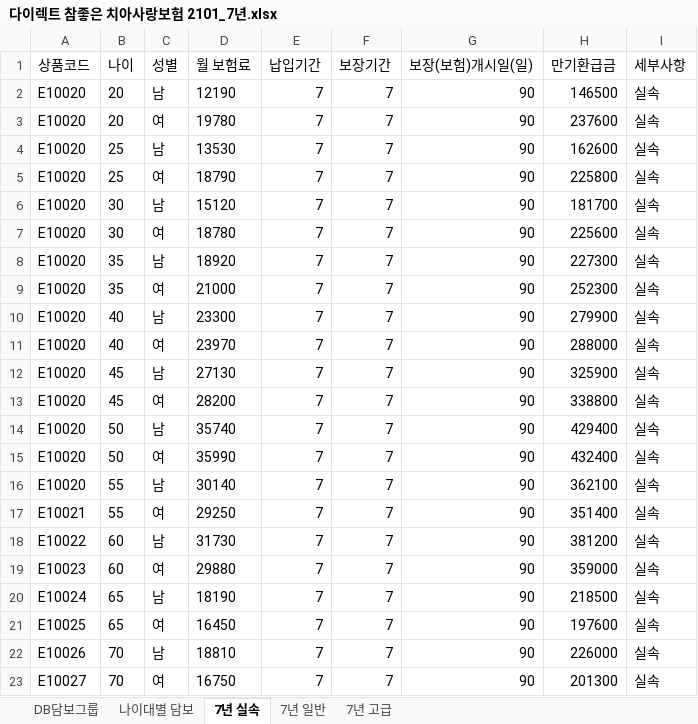
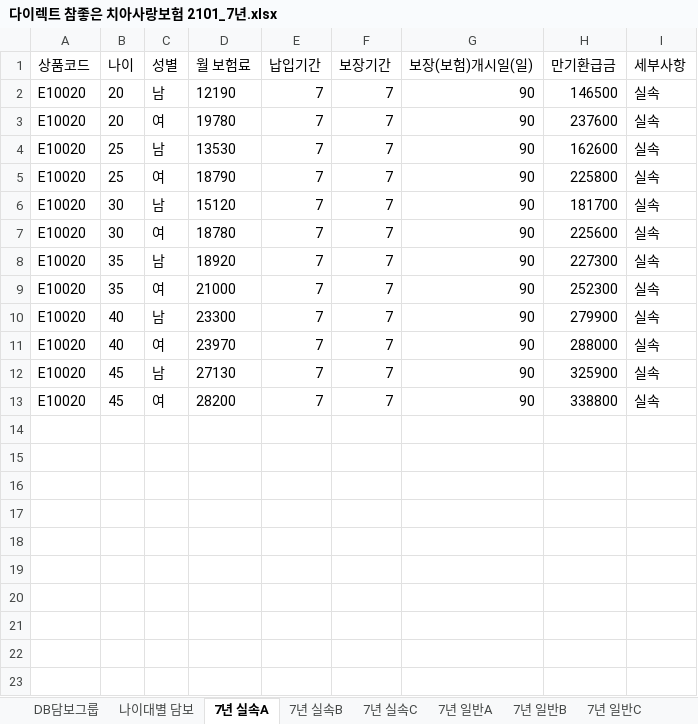
Before and after one commit to yoonhyeyoon/ChiChu, an Excel workbook: 스크래핑/스크래핑_이우영/다이렉트 참좋은 치아사랑보험 2101_7년.xlsx, sheet 7년 실속A, drawn as a sheet; values as stored, in another font and other column widths than the file's, no borders; the diff names each change by its address in the sheet, - before the commit and + after, or states it on an @@ line.

```diff
--- a/스크래핑/스크래핑_이우영/다이렉트 참좋은 치아사랑보험 2101_7년.xlsx (sheet 7년 실속A)
+++ b/스크래핑/스크래핑_이우영/다이렉트 참좋은 치아사랑보험 2101_7년.xlsx (sheet 7년 실속A)
-sheet tab: 7년 실속
+sheet tab: 7년 실속A
-sheet tab: 7년 일반
+sheet tab: 7년 일반A
+sheet tab: 7년 실속B
+sheet tab: 7년 실속C
+sheet tab: 7년 일반B
+sheet tab: 7년 일반C
-row 14: E10020 | 50 | 남 | 35740 | 7 | 7 | 90 | 429400 | 실속
-row 15: E10020 | 50 | 여 | 35990 | 7 | 7 | 90 | 432400 | 실속
-row 16: E10020 | 55 | 남 | 30140 | 7 | 7 | 90 | 362100 | 실속
-row 17: E10021 | 55 | 여 | 29250 | 7 | 7 | 90 | 351400 | 실속
-row 18: E10022 | 60 | 남 | 31730 | 7 | 7 | 90 | 381200 | 실속
-row 19: E10023 | 60 | 여 | 29880 | 7 | 7 | 90 | 359000 | 실속
-row 20: E10024 | 65 | 남 | 18190 | 7 | 7 | 90 | 218500 | 실속
-row 21: E10025 | 65 | 여 | 16450 | 7 | 7 | 90 | 197600 | 실속
-row 22: E10026 | 70 | 남 | 18810 | 7 | 7 | 90 | 226000 | 실속
-row 23: E10027 | 70 | 여 | 16750 | 7 | 7 | 90 | 201300 | 실속
```
Also changed, not shown: sheet DB담보그룹, sheet 7년 고급A, sheet 나이대별 담보, other sheet tabs, 스크래핑/스크래핑_이우영/다이렉트 참좋은 치아사랑보험 2101_15년.xlsx, 스크래핑/스크래핑_이우영/다이렉트 참좋은 치아사랑보험 2101_20년.xlsx.
